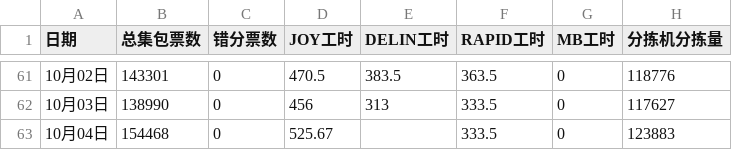
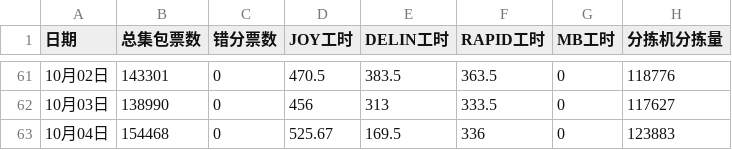
Before and after one commit to peijin0405/gofo_eff_viz, a CSV file: data.csv, drawn as a sheet; only a part is shown, gaps mark what is left out.

Commit message:
Update data.csv

```diff
--- a/data.csv
+++ b/data.csv
@@ -62,2 +62,2 @@
 10月03日,138990,0,456,313,333.5,0,117627
-10月04日,154468,0,525.67,,333.5,0,123883
+10月04日,154468,0,525.67,169.5,336,0,123883
```
